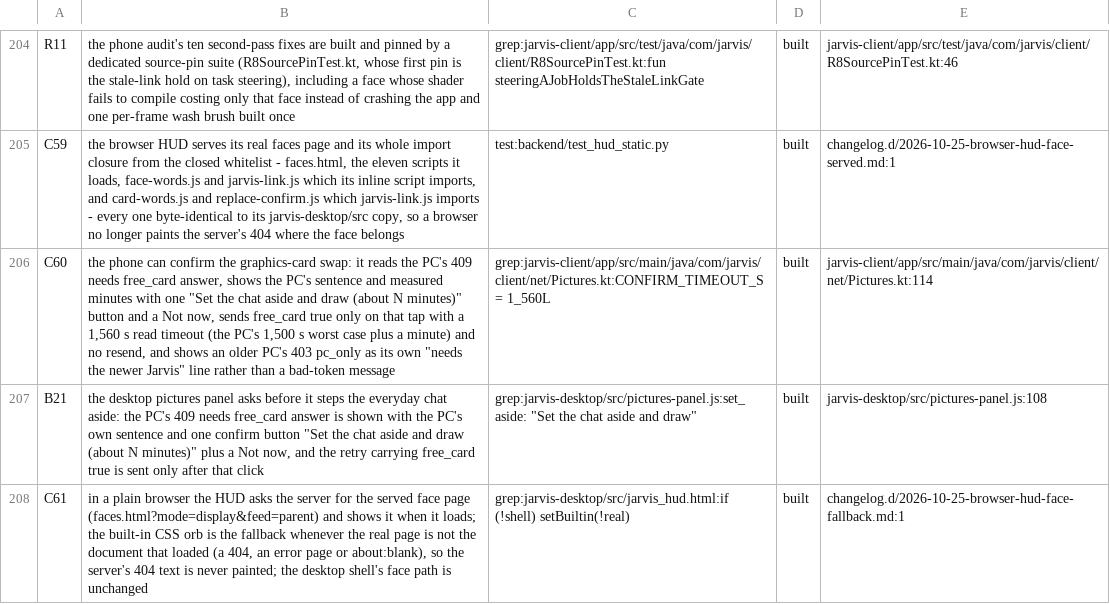
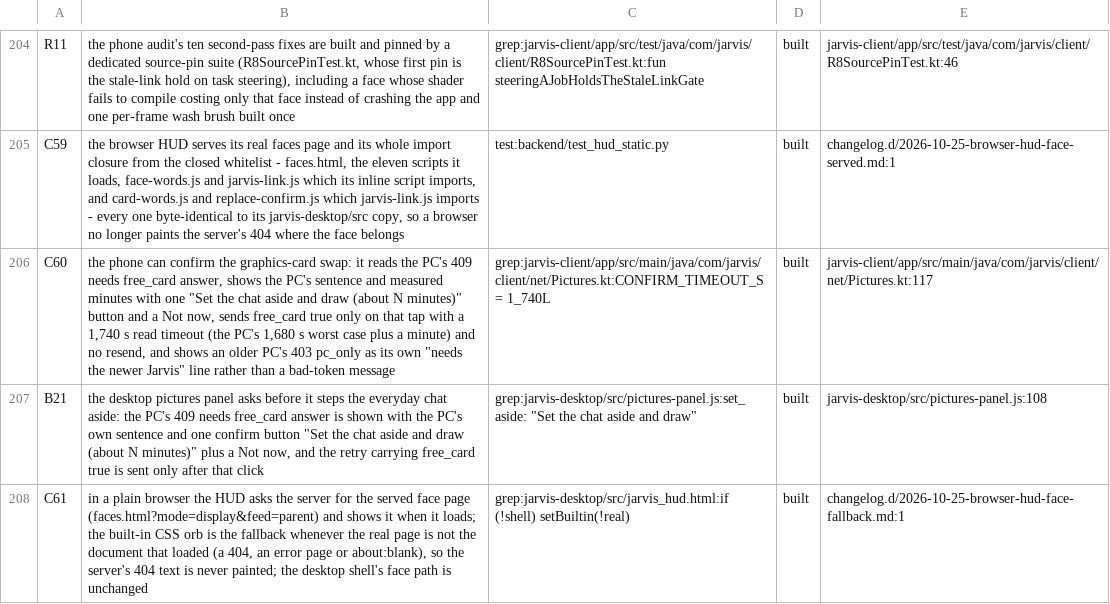
Before and after one commit to darknight11ish/Epic-Jarvis, a TSV file: docs/CLAIMS.tsv, drawn as a sheet; only a part is shown, gaps mark what is left out; the diff names each change by its address in the sheet, - before the commit and + after, or states it on an @@ line.

Commit message:
fix(pictures): the confirm budget covers the double free wait (1,680 s worst case)
free_models() in backend/jarvis_pictures.py waits TWICE for the drawing program to let go: it sends POST /free with timeout=FREE_WAIT_S (line 799) and THEN sets deadline = time.time() + FREE_WAIT_S (line 804) to poll /system_stats. FREE_WAIT_S is 180.0 (line 208), so that one step costs up to 360 s, not 180.

The swap path is unload_lane(timeout=120.0) 120 s (jarvis_picture_card.py:526) + DRAW_WAIT_S 600 s (jarvis_pictures.py:197) + that 360 s + warm_lane(timeout=600.0) 600 s (jarvis_picture_card.py:564-565), so the PC's true worst case is 120 + 600 + 180 + 180 + 600 = 1,680 s. The earlier 1,500 s figure summed four terms and missed the poll deadline that follows the /free call, so it was 180 s short.

Both clients now give one picture request 1,740 s (1,680 + the one-minute convention): PICTURE_TIMEOUT in brain.rs and CONFIRM_TIMEOUT_S on the phone. Every pin is re-derived on the five terms - the Rust unit test (PC_WORST_CASE_S = 1_680), the JVM test, the desktop source-pin suite, and backend/test_pictures.py, which now also reads free_models' own source to prove the second wait is really there. CLAIMS row C60, JARVIS-API.md 129.4b (with a sentence recording that the 1,500 s figure missed the second wait) and the changelog fragment are corrected. No backend production code changed.

```diff
--- a/docs/CLAIMS.tsv
+++ b/docs/CLAIMS.tsv
-B206: …with a 1,560 s read timeout (the PC's 1,500 s worst…
+B206: …with a 1,740 s read timeout (the PC's 1,680 s worst…
-C206: grep:jarvis-client/app/src/main/java/com/jarvis/client/net/Pictures.kt:CONFIRM_TIMEOUT_S = 1_560L
+C206: grep:jarvis-client/app/src/main/java/com/jarvis/client/net/Pictures.kt:CONFIRM_TIMEOUT_S = 1_740L
-E206: jarvis-client/app/src/main/java/com/jarvis/client/net/Pictures.kt:114
+E206: jarvis-client/app/src/main/java/com/jarvis/client/net/Pictures.kt:117
```
Also changed, not shown: 9 other files.
